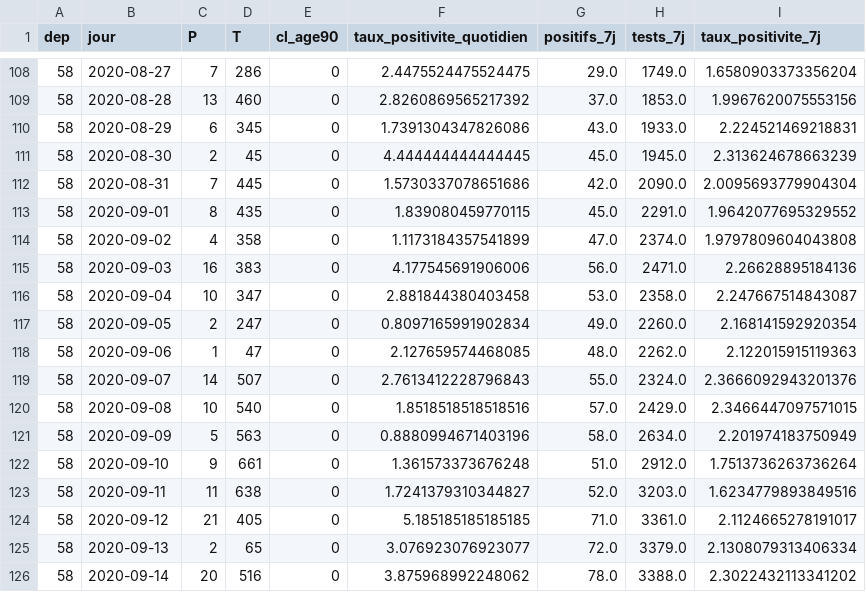
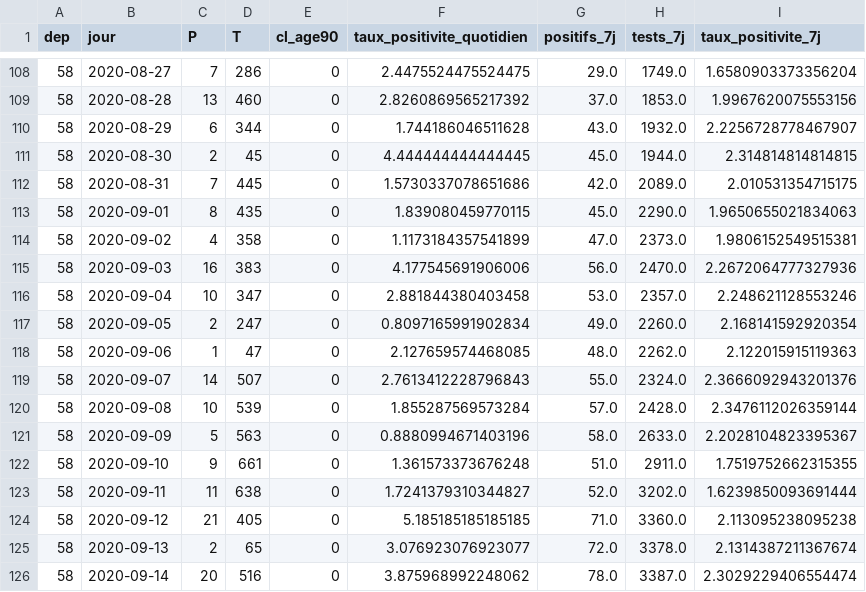
Before and after one commit to mattifaye/covid19bfc, a CSV file: taux-positivite/58_positivite7j.csv, drawn as a sheet; only a part is shown, gaps mark what is left out; the diff covers the shown part only.

```diff
--- a/taux-positivite/58_positivite7j.csv
+++ b/taux-positivite/58_positivite7j.csv
@@ -109,9 +109,9 @@ dep,jour,P,T,cl_age90,taux_positivite_quotidien,positifs_7j,tests_7j,taux_positi
 58,2020-08-28,13,460,0,2.8260869565217392,37.0,1853.0,1.9967620075553156
-58,2020-08-29,6,345,0,1.7391304347826086,43.0,1933.0,2.224521469218831
-58,2020-08-30,2,45,0,4.444444444444445,45.0,1945.0,2.313624678663239
-58,2020-08-31,7,445,0,1.5730337078651686,42.0,2090.0,2.0095693779904304
-58,2020-09-01,8,435,0,1.839080459770115,45.0,2291.0,1.9642077695329552
-58,2020-09-02,4,358,0,1.1173184357541899,47.0,2374.0,1.9797809604043808
-58,2020-09-03,16,383,0,4.177545691906006,56.0,2471.0,2.26628895184136
-58,2020-09-04,10,347,0,2.881844380403458,53.0,2358.0,2.247667514843087
+58,2020-08-29,6,344,0,1.744186046511628,43.0,1932.0,2.2256728778467907
+58,2020-08-30,2,45,0,4.444444444444445,45.0,1944.0,2.314814814814815
+58,2020-08-31,7,445,0,1.5730337078651686,42.0,2089.0,2.010531354715175
+58,2020-09-01,8,435,0,1.839080459770115,45.0,2290.0,1.9650655021834063
+58,2020-09-02,4,358,0,1.1173184357541899,47.0,2373.0,1.9806152549515381
+58,2020-09-03,16,383,0,4.177545691906006,56.0,2470.0,2.2672064777327936
+58,2020-09-04,10,347,0,2.881844380403458,53.0,2357.0,2.248621128553246
 58,2020-09-05,2,247,0,0.8097165991902834,49.0,2260.0,2.168141592920354
@@ -119,8 +119,8 @@ dep,jour,P,T,cl_age90,taux_positivite_quotidien,positifs_7j,tests_7j,taux_positi
 58,2020-09-07,14,507,0,2.7613412228796843,55.0,2324.0,2.3666092943201376
-58,2020-09-08,10,540,0,1.8518518518518516,57.0,2429.0,2.3466447097571015
-58,2020-09-09,5,563,0,0.8880994671403196,58.0,2634.0,2.201974183750949
-58,2020-09-10,9,661,0,1.361573373676248,51.0,2912.0,1.7513736263736264
-58,2020-09-11,11,638,0,1.7241379310344827,52.0,3203.0,1.6234779893849516
-58,2020-09-12,21,405,0,5.185185185185185,71.0,3361.0,2.1124665278191017
-58,2020-09-13,2,65,0,3.076923076923077,72.0,3379.0,2.1308079313406334
-58,2020-09-14,20,516,0,3.875968992248062,78.0,3388.0,2.3022432113341202
+58,2020-09-08,10,539,0,1.855287569573284,57.0,2428.0,2.3476112026359144
+58,2020-09-09,5,563,0,0.8880994671403196,58.0,2633.0,2.2028104823395367
+58,2020-09-10,9,661,0,1.361573373676248,51.0,2911.0,1.7519752662315355
+58,2020-09-11,11,638,0,1.7241379310344827,52.0,3202.0,1.6239850093691444
+58,2020-09-12,21,405,0,5.185185185185185,71.0,3360.0,2.113095238095238
+58,2020-09-13,2,65,0,3.076923076923077,72.0,3378.0,2.1314387211367674
+58,2020-09-14,20,516,0,3.875968992248062,78.0,3387.0,2.3029229406554474
```
Also changed, not shown: 1 added row and 63 edited cells elsewhere in this file, taux-positivite/39_positivite7j.csv, taux-positivite/70_positivite7j.csv, 6 other files.
